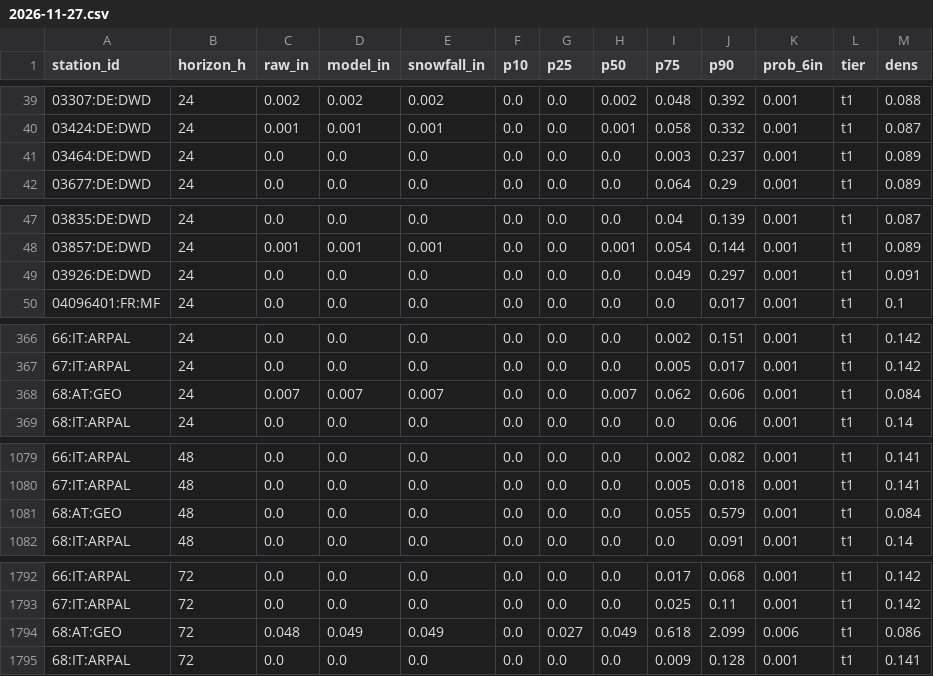
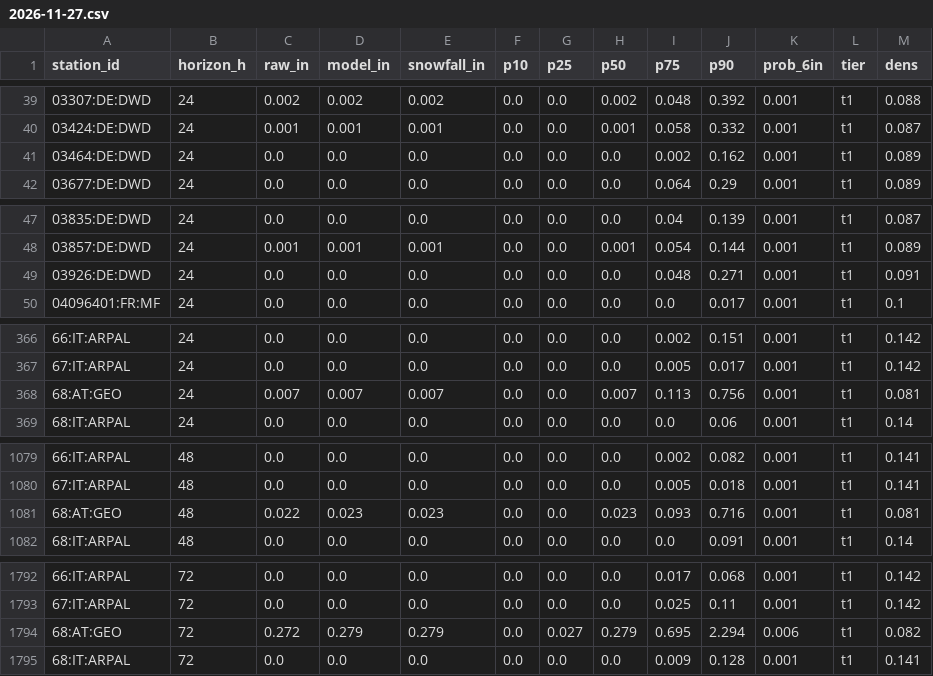
Before and after one commit to andrewnakas/open-powder-ensemble, a CSV file: history/alps/2026-11-27.csv, drawn as a sheet; only a part is shown, gaps mark what is left out; the diff covers the shown part only; the diff names each change by its address in the sheet, - before the commit and + after, or states it on an @@ line.

```diff
--- a/history/alps/2026-11-27.csv
+++ b/history/alps/2026-11-27.csv
-I41 (p75): 0.003
+I41 (p75): 0.002
-J41 (p90): 0.237
+J41 (p90): 0.162
-I49 (p75): 0.049
+I49 (p75): 0.048
-J49 (p90): 0.297
+J49 (p90): 0.271
-I368 (p75): 0.062
+I368 (p75): 0.113
-J368 (p90): 0.606
+J368 (p90): 0.756
-M368 (dens): 0.084
+M368 (dens): 0.081
-C1081 (raw_in): 0.0
+C1081 (raw_in): 0.022
-D1081 (model_in): 0.0
+D1081 (model_in): 0.023
-E1081 (snowfall_in): 0.0
+E1081 (snowfall_in): 0.023
-H1081 (p50): 0.0
+H1081 (p50): 0.023
-I1081 (p75): 0.055
+I1081 (p75): 0.093
-J1081 (p90): 0.579
+J1081 (p90): 0.716
-M1081 (dens): 0.084
+M1081 (dens): 0.081
-C1794 (raw_in): 0.048
+C1794 (raw_in): 0.272
-D1794 (model_in): 0.049
+D1794 (model_in): 0.279
-E1794 (snowfall_in): 0.049
+E1794 (snowfall_in): 0.279
-H1794 (p50): 0.049
+H1794 (p50): 0.279
-I1794 (p75): 0.618
+I1794 (p75): 0.695
-J1794 (p90): 2.099
+J1794 (p90): 2.294
-M1794 (dens): 0.086
+M1794 (dens): 0.082
```
Also changed, not shown: 22 edited cells elsewhere in this file, 2 other files.
